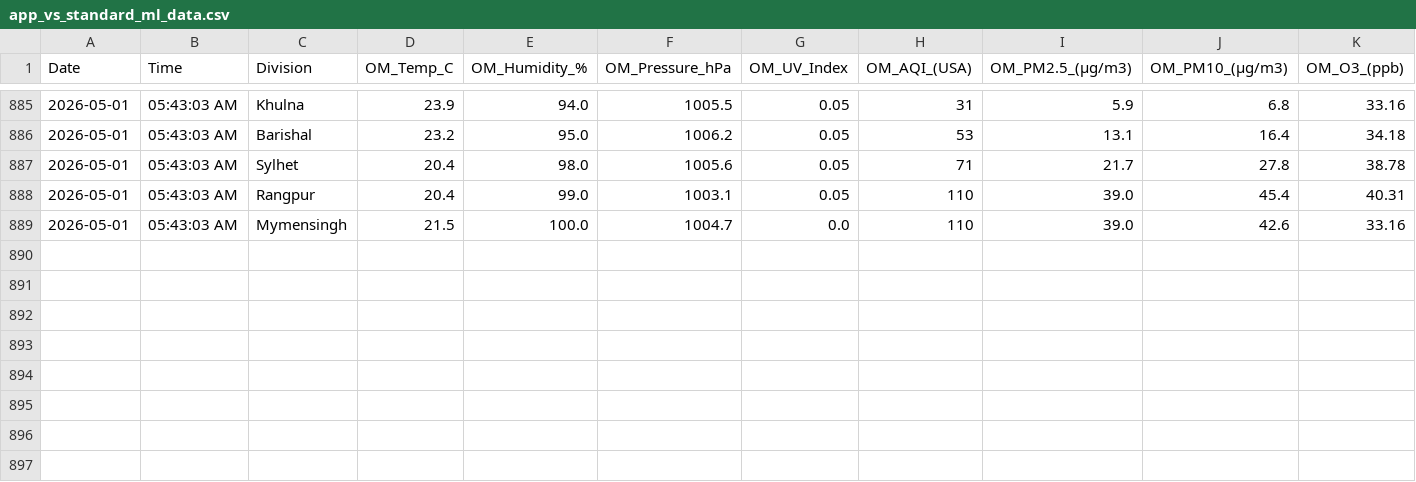
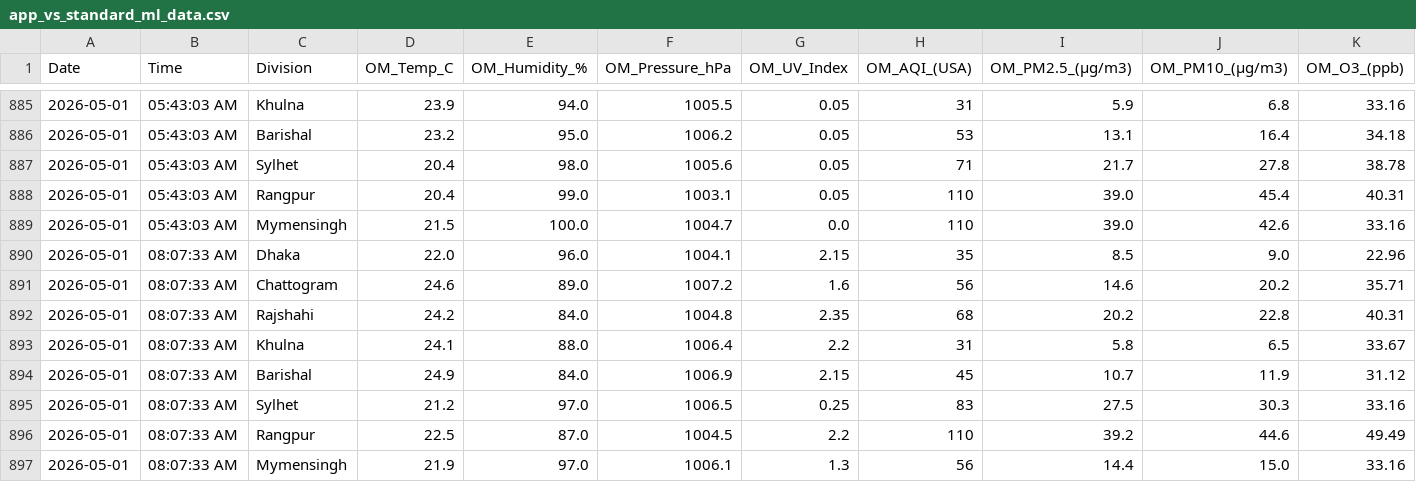
Before and after one commit to mohabbut44/python-data-collection, a CSV file: app_vs_standard_ml_data.csv, drawn as a sheet; only a part is shown, gaps mark what is left out; rows hold the shown columns only; the diff names each change by its address in the sheet, - before the commit and + after, or states it on an @@ line.

```diff
--- a/app_vs_standard_ml_data.csv
+++ b/app_vs_standard_ml_data.csv
+row 890: 2026-05-01 | 08:07:33 AM | Dhaka | 22.0 | 96.0 | 1004.1 | 2.15 | 35 | 8.5 | 9.0 | 22.96
+row 891: 2026-05-01 | 08:07:33 AM | Chattogram | 24.6 | 89.0 | 1007.2 | 1.6 | 56 | 14.6 | 20.2 | 35.71
+row 892: 2026-05-01 | 08:07:33 AM | Rajshahi | 24.2 | 84.0 | 1004.8 | 2.35 | 68 | 20.2 | 22.8 | 40.31
+row 893: 2026-05-01 | 08:07:33 AM | Khulna | 24.1 | 88.0 | 1006.4 | 2.2 | 31 | 5.8 | 6.5 | 33.67
+row 894: 2026-05-01 | 08:07:33 AM | Barishal | 24.9 | 84.0 | 1006.9 | 2.15 | 45 | 10.7 | 11.9 | 31.12
+row 895: 2026-05-01 | 08:07:33 AM | Sylhet | 21.2 | 97.0 | 1006.5 | 0.25 | 83 | 27.5 | 30.3 | 33.16
+row 896: 2026-05-01 | 08:07:33 AM | Rangpur | 22.5 | 87.0 | 1004.5 | 2.2 | 110 | 39.2 | 44.6 | 49.49
+row 897: 2026-05-01 | 08:07:33 AM | Mymensingh | 21.9 | 97.0 | 1006.1 | 1.3 | 56 | 14.4 | 15.0 | 33.16
```
